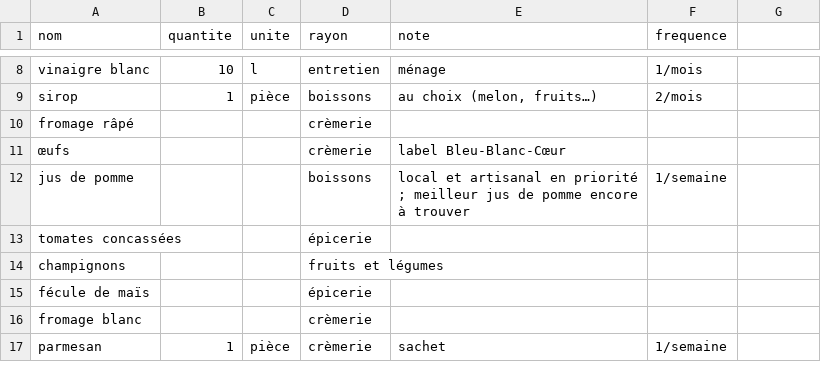
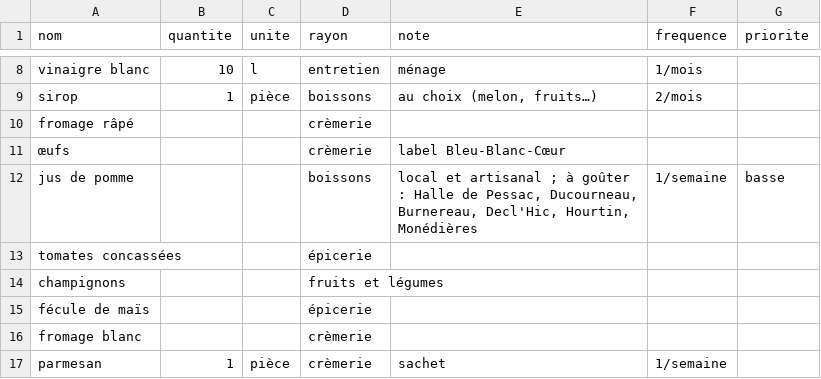
Before and after one commit to dondjadja/mr-cooook-web, a CSV file: outils/veille-prix/donnees/liste_permanente.csv, drawn as a sheet; only a part is shown, gaps mark what is left out; the diff names each change by its address in the sheet, - before the commit and + after, or states it on an @@ line.

```diff
--- a/outils/veille-prix/donnees/liste_permanente.csv
+++ b/outils/veille-prix/donnees/liste_permanente.csv
-G1: (empty)
+G1: priorite
-E12 (note): …et artisanal en priorité ; meilleur jus de pomme encore à trouver
+E12 (note): …et artisanal ; à goûter : Halle de Pessac, Ducourneau, Burnereau, Decl'Hic, Hourtin, Monédières
-G12 (priorite): (empty)
+G12 (priorite): basse
```
Also changed, not shown: 1 other file.
